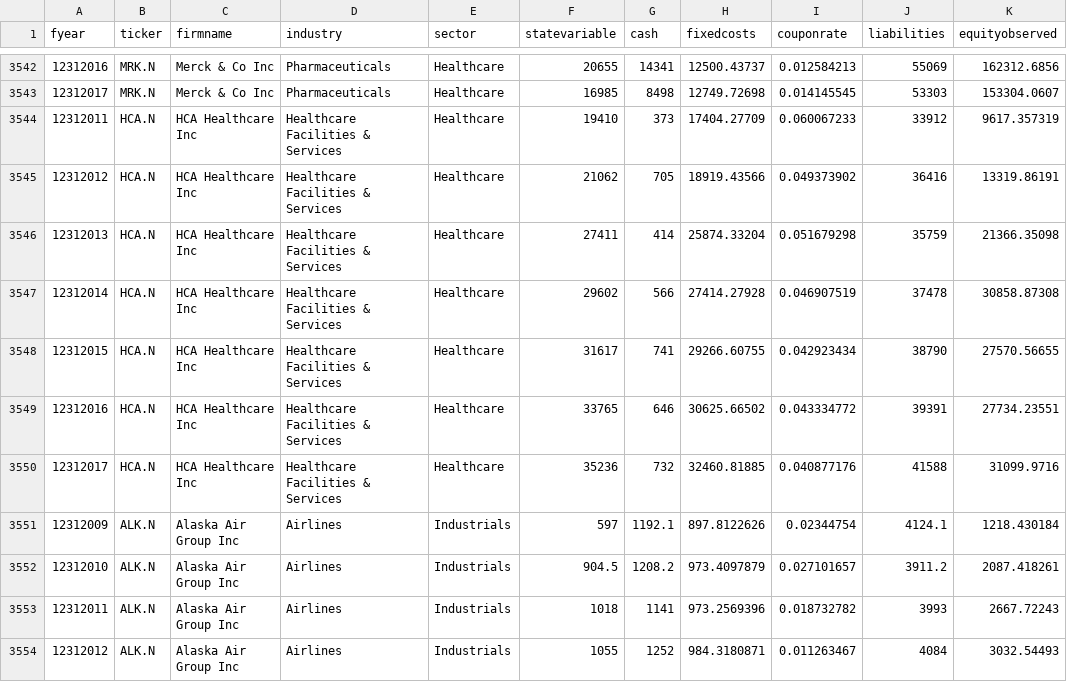
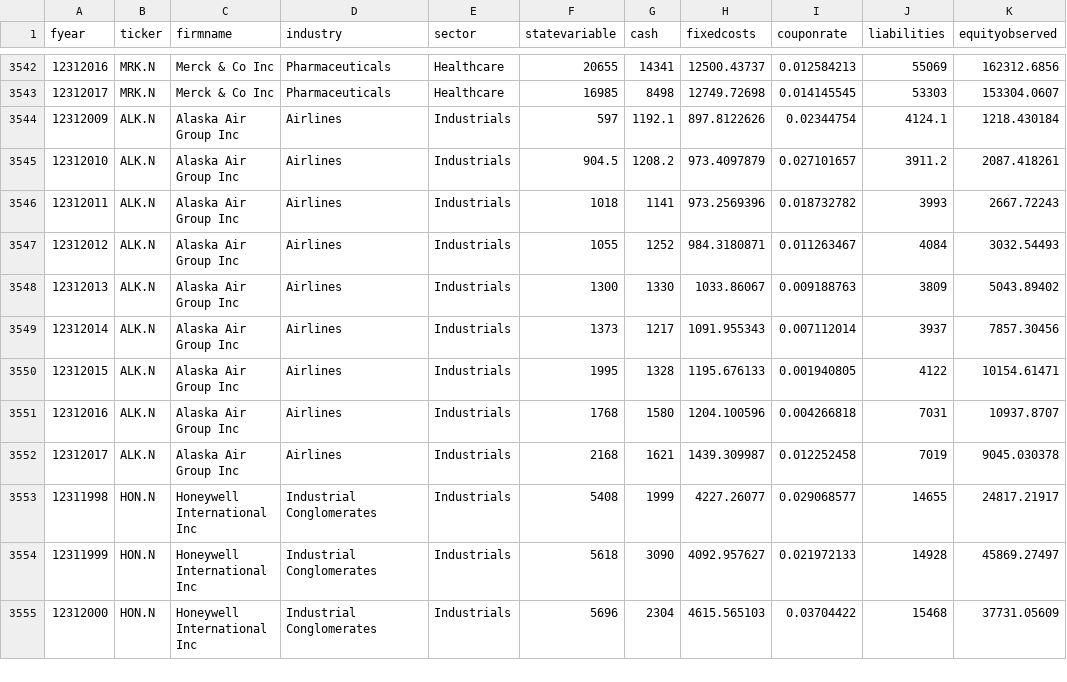
Before and after one commit to nobelv/msc-dissertation-credit-risk-model, a CSV file: Data/cashflow_data.csv, drawn as a sheet; only a part is shown, gaps mark what is left out; the shorter side is filled out with more unchanged rows.

```diff
--- a/Data/cashflow_data.csv
+++ b/Data/cashflow_data.csv
@@ -3543,9 +3543,2 @@
 12312017,MRK.N,Merck & Co Inc,Pharmaceuticals,Healthcare,16985,8498,12749.72698,0.014145545,53303,153304.0607
-12312011,HCA.N,HCA Healthcare Inc,Healthcare Facilities & Services,Healthcare,19410,373,17404.27709,0.060067233,33912,9617.357319
-12312012,HCA.N,HCA Healthcare Inc,Healthcare Facilities & Services,Healthcare,21062,705,18919.43566,0.049373902,36416,13319.86191
-12312013,HCA.N,HCA Healthcare Inc,Healthcare Facilities & Services,Healthcare,27411,414,25874.33204,0.051679298,35759,21366.35098
-12312014,HCA.N,HCA Healthcare Inc,Healthcare Facilities & Services,Healthcare,29602,566,27414.27928,0.046907519,37478,30858.87308
-12312015,HCA.N,HCA Healthcare Inc,Healthcare Facilities & Services,Healthcare,31617,741,29266.60755,0.042923434,38790,27570.56655
-12312016,HCA.N,HCA Healthcare Inc,Healthcare Facilities & Services,Healthcare,33765,646,30625.66502,0.043334772,39391,27734.23551
-12312017,HCA.N,HCA Healthcare Inc,Healthcare Facilities & Services,Healthcare,35236,732,32460.81885,0.040877176,41588,31099.9716
 12312009,ALK.N,Alaska Air Group Inc,Airlines,Industrials,597,1192.1,897.8122626,0.02344754,4124.1,1218.430184
```
Also changed, not shown: 3 other files.
